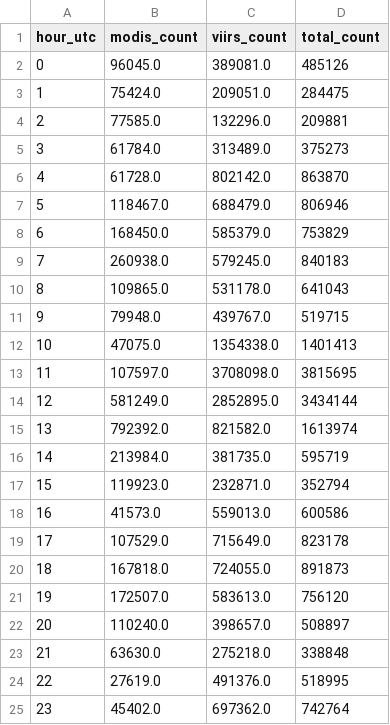
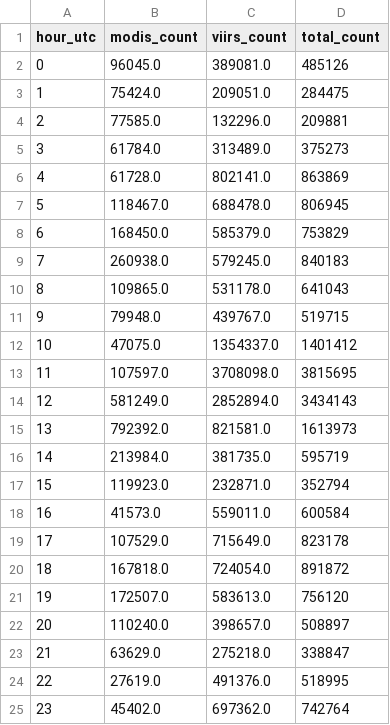
Before and after one commit to Akhilesh-Mogaveer/NASA_26, a CSV file: data/analytics/hourly_distribution.csv, drawn as a sheet.

```diff
--- a/data/analytics/hourly_distribution.csv
+++ b/data/analytics/hourly_distribution.csv
@@ -5,4 +5,4 @@ hour_utc,modis_count,viirs_count,total_count
 3,61784.0,313489.0,375273
-4,61728.0,802142.0,863870
-5,118467.0,688479.0,806946
+4,61728.0,802141.0,863869
+5,118467.0,688478.0,806945
 6,168450.0,585379.0,753829
@@ -11,14 +11,14 @@ hour_utc,modis_count,viirs_count,total_count
 9,79948.0,439767.0,519715
-10,47075.0,1354338.0,1401413
+10,47075.0,1354337.0,1401412
 11,107597.0,3708098.0,3815695
-12,581249.0,2852895.0,3434144
-13,792392.0,821582.0,1613974
+12,581249.0,2852894.0,3434143
+13,792392.0,821581.0,1613973
 14,213984.0,381735.0,595719
 15,119923.0,232871.0,352794
-16,41573.0,559013.0,600586
+16,41573.0,559011.0,600584
 17,107529.0,715649.0,823178
-18,167818.0,724055.0,891873
+18,167818.0,724054.0,891872
 19,172507.0,583613.0,756120
 20,110240.0,398657.0,508897
-21,63630.0,275218.0,338848
+21,63629.0,275218.0,338847
 22,27619.0,491376.0,518995
```
Also changed, not shown: data/analytics/daily_distribution.csv, data/analytics/geographical_grid_density.csv, 11 other files.
